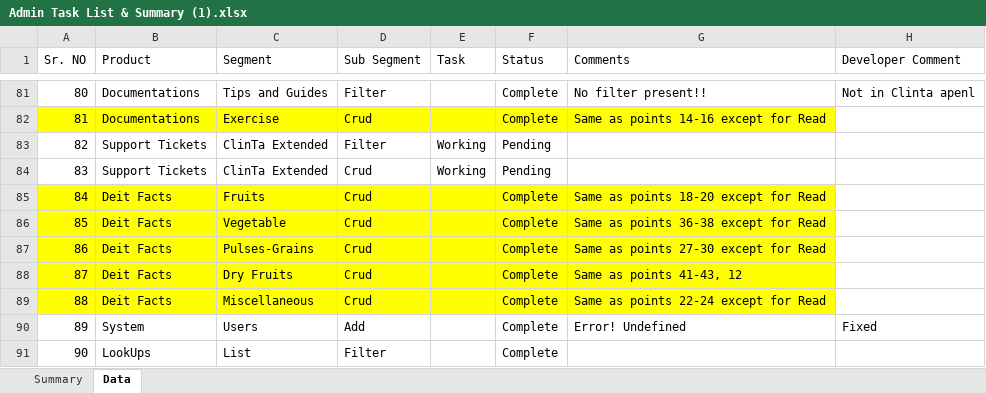
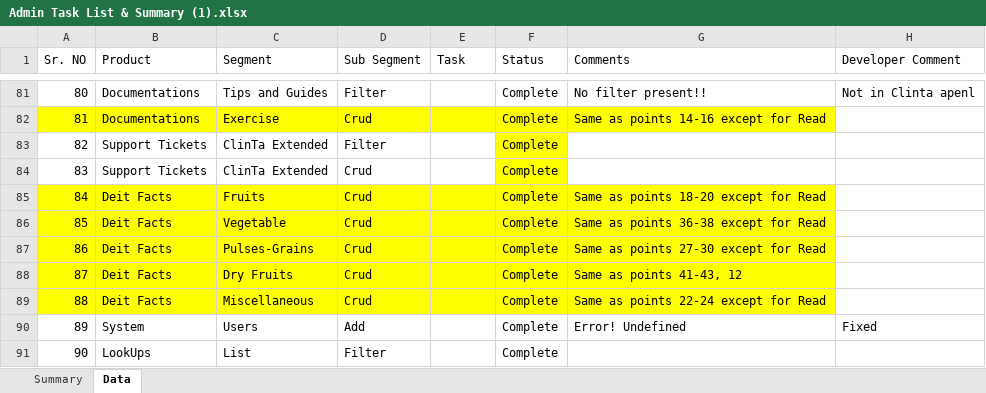
Before and after one commit to orixestech/admin.dright.pk, an Excel workbook: docs/Admin Task List & Summary (1).xlsx, sheet Data, drawn as a sheet; only a part is shown, gaps mark what is left out; values as stored, in another font and other column widths than the file's, no borders; conditional formats and table styles not drawn; the diff names each change by its address in the sheet, - before the commit and + after, or states it on an @@ line.

```diff
--- a/docs/Admin Task List & Summary (1).xlsx (sheet Data)
+++ b/docs/Admin Task List & Summary (1).xlsx (sheet Data)
-E83:E84 (Task): Working
+E83:E84 (Task): (empty)
-F83:F84 (Status): Pending
+F83:F84 (Status): Complete
-F83:F84 fill: none
+F83:F84 fill: #FFFF00
```
Also changed, not shown: 4 other files.
